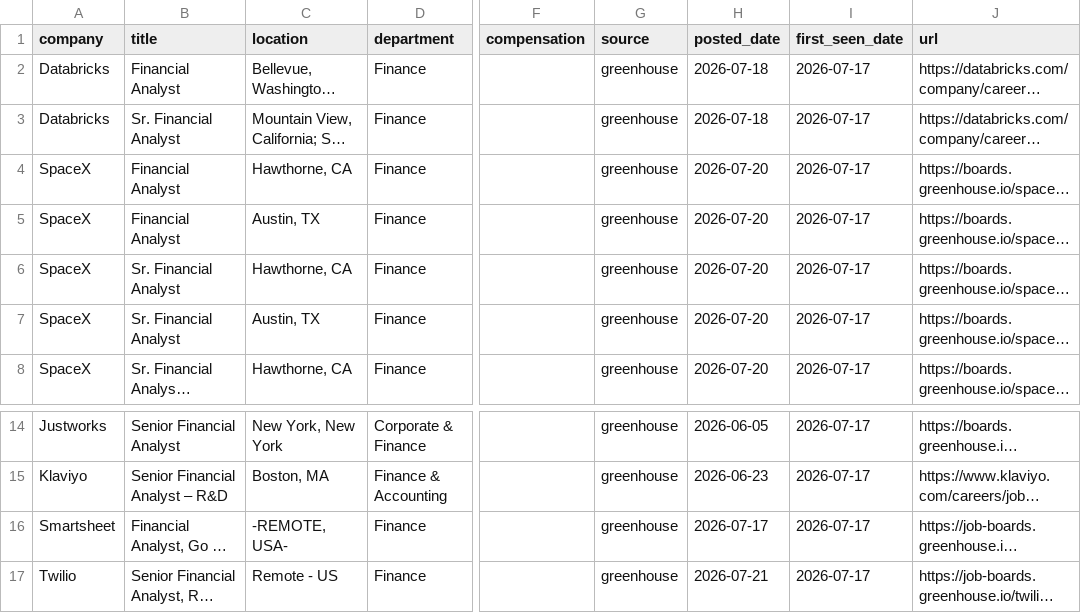
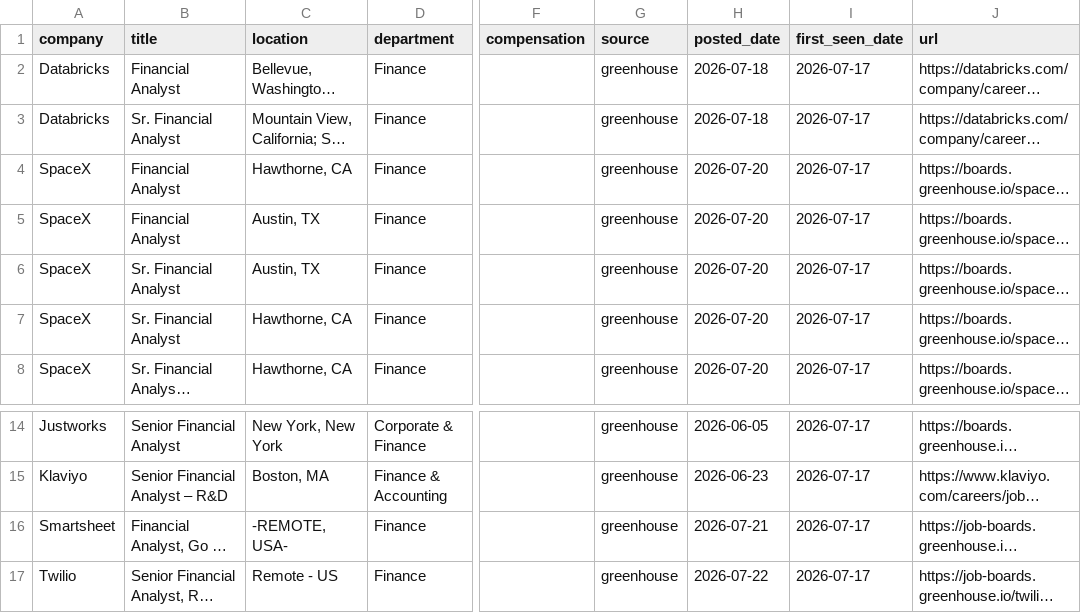
Before and after one commit to SandeepNalamaru/job-crawler, a CSV file: jobs_found.csv, drawn as a sheet; only a part is shown, gaps mark what is left out; long unchanged cells end in …; the diff names each change by its address in the sheet, - before the commit and + after, or states it on an @@ line.

```diff
--- a/jobs_found.csv
+++ b/jobs_found.csv
@@ row 7 moved to row 6: SpaceX @@
-H16 (posted_date): 2026-07-17
+H16 (posted_date): 2026-07-21
-H17 (posted_date): 2026-07-21
+H17 (posted_date): 2026-07-22
```
